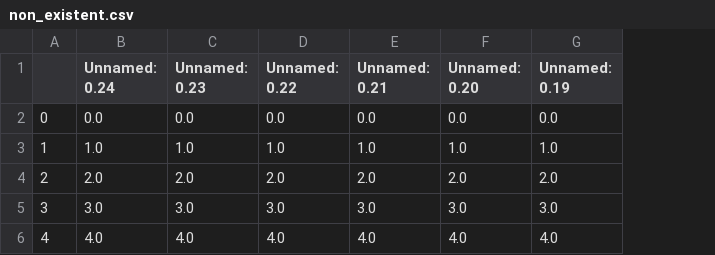
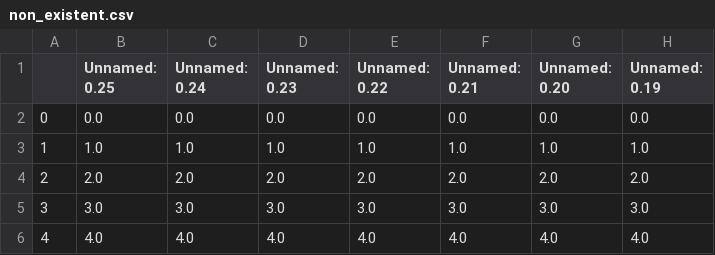
Before and after one commit to romms921/arXiver, a CSV file: non_existent.csv, drawn as a sheet; only a part is shown; the diff names each change by its address in the sheet, - before the commit and + after, or states it on an @@ line.

```diff
--- a/non_existent.csv
+++ b/non_existent.csv
+column B (Unnamed: 0.25), rows 2-6: 0.0 | 1.0 | 2.0 | 3.0 | 4.0
```
Also changed, not shown: 1 other file.
